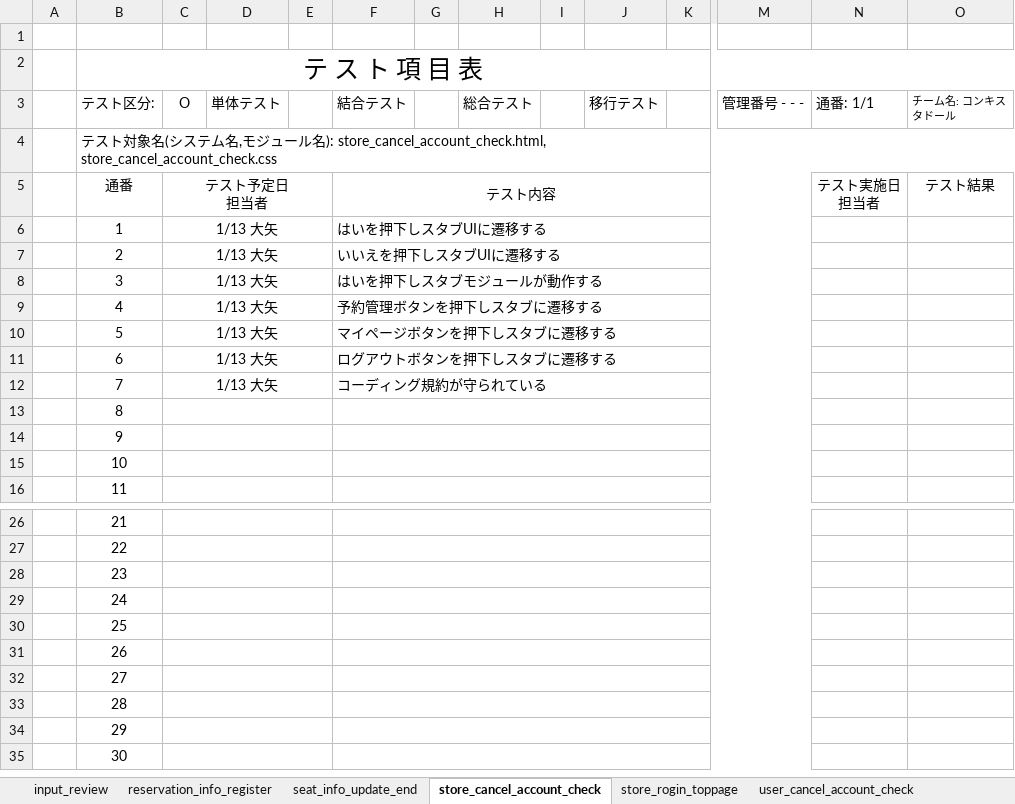
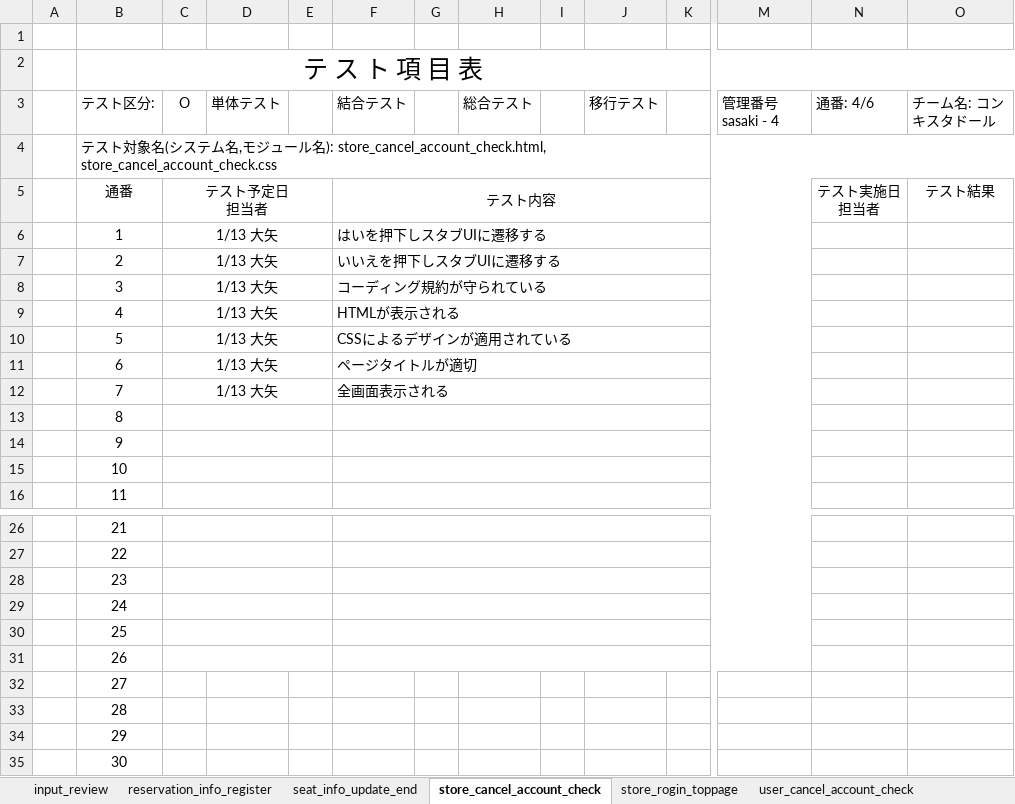
Before and after one commit to amabare/-_-7, an Excel workbook: RS205kutuWorkspace/test_files/単体テスト項目表_佐々木.xlsx, sheet store_cancel_account_check, drawn as a sheet; only a part is shown, gaps mark what is left out; values as stored, in another font and other column widths than the file's, no borders; the diff names each change by its address in the sheet, - before the commit and + after, or states it on an @@ line.

```diff
--- a/RS205kutuWorkspace/test_files/単体テスト項目表_佐々木.xlsx (sheet store_cancel_account_check)
+++ b/RS205kutuWorkspace/test_files/単体テスト項目表_佐々木.xlsx (sheet store_cancel_account_check)
-M3: 管理番号 - - -
+M3: 管理番号 sasaki - 4
-N3: 通番: 1/1
+N3: 通番: 4/6
@@ O3 text size: larger @@
-F8 (結合テスト): はいを押下しスタブモジュールが動作する
+F8 (結合テスト): コーディング規約が守られている
-F9 (結合テスト): 予約管理ボタンを押下しスタブに遷移する
+F9 (結合テスト): HTMLが表示される
-F10 (結合テスト): マイページボタンを押下しスタブに遷移する
+F10 (結合テスト): CSSによるデザインが適用されている
-F11 (結合テスト): ログアウトボタンを押下しスタブに遷移する
+F11 (結合テスト): ページタイトルが適切
-F12 (結合テスト): コーディング規約が守られている
+F12 (結合テスト): 全画面表示される
-C32:E32 merged
-F32:M32 merged
-C33:E33 merged
-F33:M33 merged
-C34:E34 merged
-F34:M34 merged
-C35:E35 merged
-F35:M35 merged
```
Also changed, not shown: sheet reservation_info_register, sheet user_cancel_account_check, sheet store_rogin_toppage, sheet input_review, sheet seat_info_update_end.
